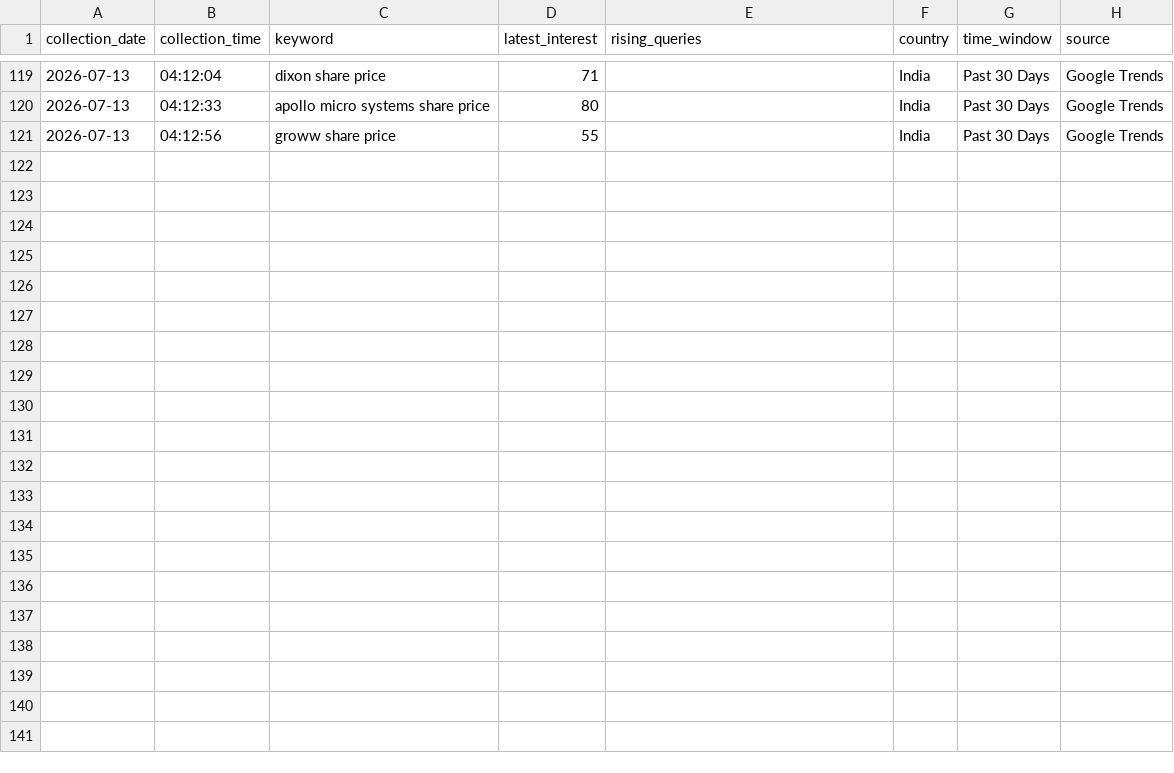
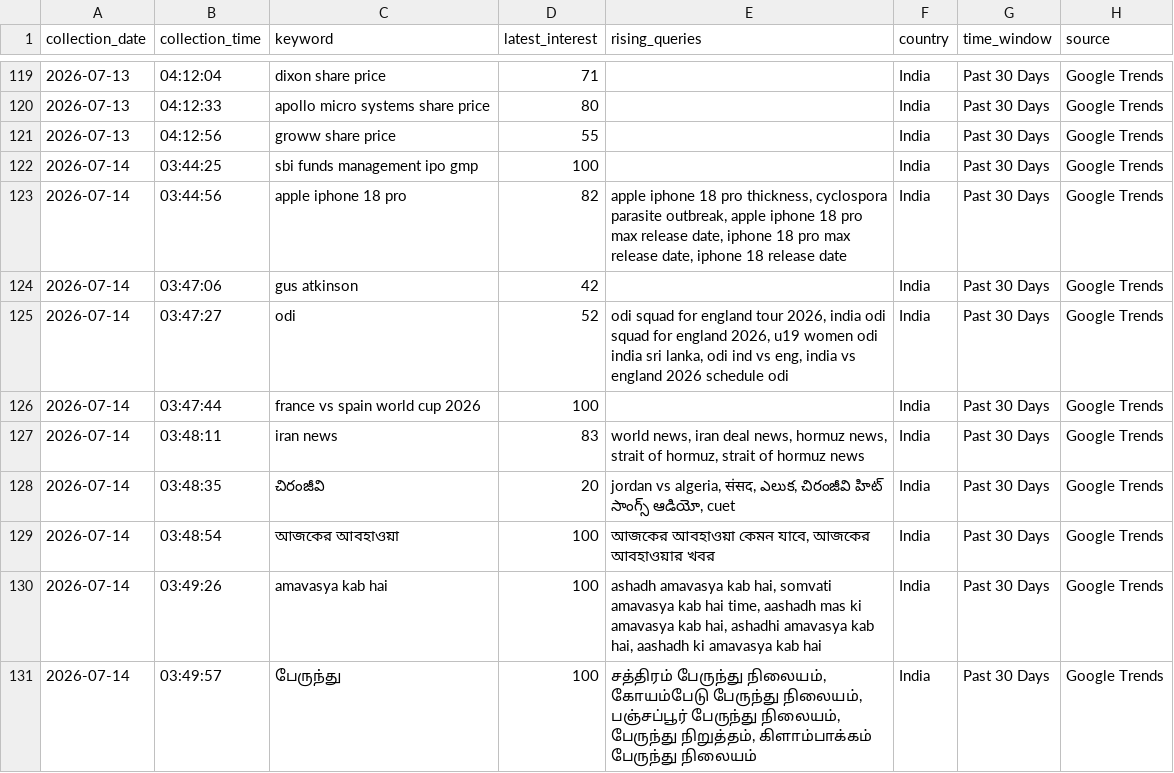
Before and after one commit to ank17a-5/India-Trend-Radar, a CSV file: data/raw/google_trends.csv, drawn as a sheet; only a part is shown, gaps mark what is left out.

```diff
--- a/data/raw/google_trends.csv
+++ b/data/raw/google_trends.csv
@@ -121 +121,11 @@ collection_date,collection_time,keyword,latest_interest,rising_queries,country,t
 2026-07-13,04:12:56,groww share price,55,,India,Past 30 Days,Google Trends
+2026-07-14,03:44:25,sbi funds management ipo gmp,100,,India,Past 30 Days,Google Trends
+2026-07-14,03:44:56,apple iphone 18 pro,82,"apple iphone 18 pro thickness, cyclospora parasite outbreak, apple iphone 18 pro max release date, iphone 18 pro max release date, iphone 18 release date",India,Past 30 Days,Google Trends
+2026-07-14,03:47:06,gus atkinson,42,,India,Past 30 Days,Google Trends
+2026-07-14,03:47:27,odi,52,"odi squad for england tour 2026, india odi squad for england 2026, u19 women odi india sri lanka, odi ind vs eng, india vs england 2026 schedule odi",India,Past 30 Days,Google Trends
+2026-07-14,03:47:44,france vs spain world cup 2026,100,,India,Past 30 Days,Google Trends
+2026-07-14,03:48:11,iran news,83,"world news, iran deal news, hormuz news, strait of hormuz, strait of hormuz news",India,Past 30 Days,Google Trends
+2026-07-14,03:48:35,చిరంజీవి,20,"jordan vs algeria, संसद, ఎలుక, చిరంజీవి హిట్ సాంగ్స్ ఆడియో, cuet",India,Past 30 Days,Google Trends
+2026-07-14,03:48:54,আজকের আবহাওয়া,100,"আজকের আবহাওয়া কেমন যাবে, আজকের আবহাওয়ার খবর",India,Past 30 Days,Google Trends
+2026-07-14,03:49:26,amavasya kab hai,100,"ashadh amavasya kab hai, somvati amavasya kab hai time, aashadh mas ki amavasya kab hai, ashadhi amavasya kab hai, aashadh ki amavasya kab hai",India,Past 30 Days,Google Trends
+2026-07-14,03:49:57,பேருந்து,100,"சத்திரம் பேருந்து நிலையம், கோயம்பேடு பேருந்து நிலையம், பஞ்சப்பூர் பேருந்து நிலையம், பேருந்து நிறுத்தம், கிளாம்பாக்கம் பேருந்து நிலையம்",India,Past 30 Days,Google Trends
```
